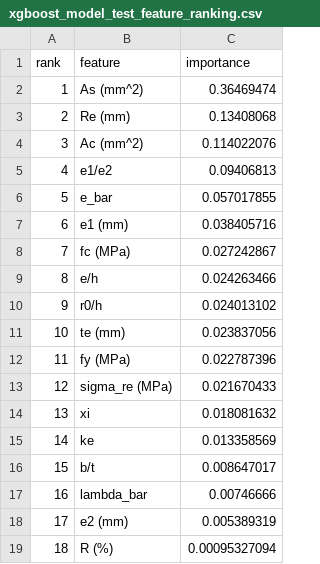
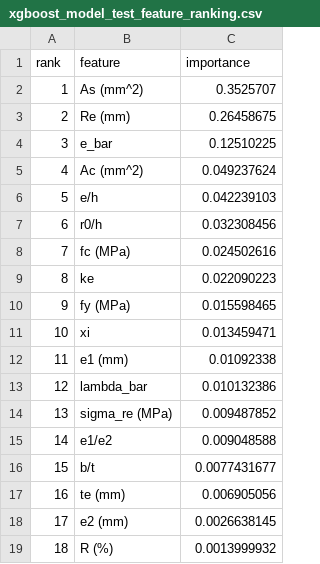
Before and after one commit to xyf1qgnn-cpu/xgboost, a CSV file: output/plots/xgboost_model_test_feature_ranking.csv, drawn as a sheet.

```diff
--- a/output/plots/xgboost_model_test_feature_ranking.csv
+++ b/output/plots/xgboost_model_test_feature_ranking.csv
@@ -1,19 +1,19 @@
 rank,feature,importance
-1,As (mm^2),0.36469474
-2,Re (mm),0.13408068
-3,Ac (mm^2),0.114022076
-4,e1/e2,0.09406813
-5,e_bar,0.057017855
-6,e1 (mm),0.038405716
-7,fc (MPa),0.027242867
-8,e/h,0.024263466
-9,r0/h,0.024013102
-10,te (mm),0.023837056
-11,fy (MPa),0.022787396
-12,sigma_re (MPa),0.021670433
-13,xi,0.018081632
-14,ke,0.013358569
-15,b/t,0.008647017
-16,lambda_bar,0.00746666
-17,e2 (mm),0.005389319
-18,R (%),0.00095327094
+1,As (mm^2),0.3525707
+2,Re (mm),0.26458675
+3,e_bar,0.12510225
+4,Ac (mm^2),0.049237624
+5,e/h,0.042239103
+6,r0/h,0.032308456
+7,fc (MPa),0.024502616
+8,ke,0.022090223
+9,fy (MPa),0.015598465
+10,xi,0.013459471
+11,e1 (mm),0.01092338
+12,lambda_bar,0.010132386
+13,sigma_re (MPa),0.009487852
+14,e1/e2,0.009048588
+15,b/t,0.0077431677
+16,te (mm),0.006905056
+17,e2 (mm),0.0026638145
+18,R (%),0.0013999932
```
Also changed, not shown: output/plots/xgboost_model_train_feature_ranking.csv, 22 other files.
